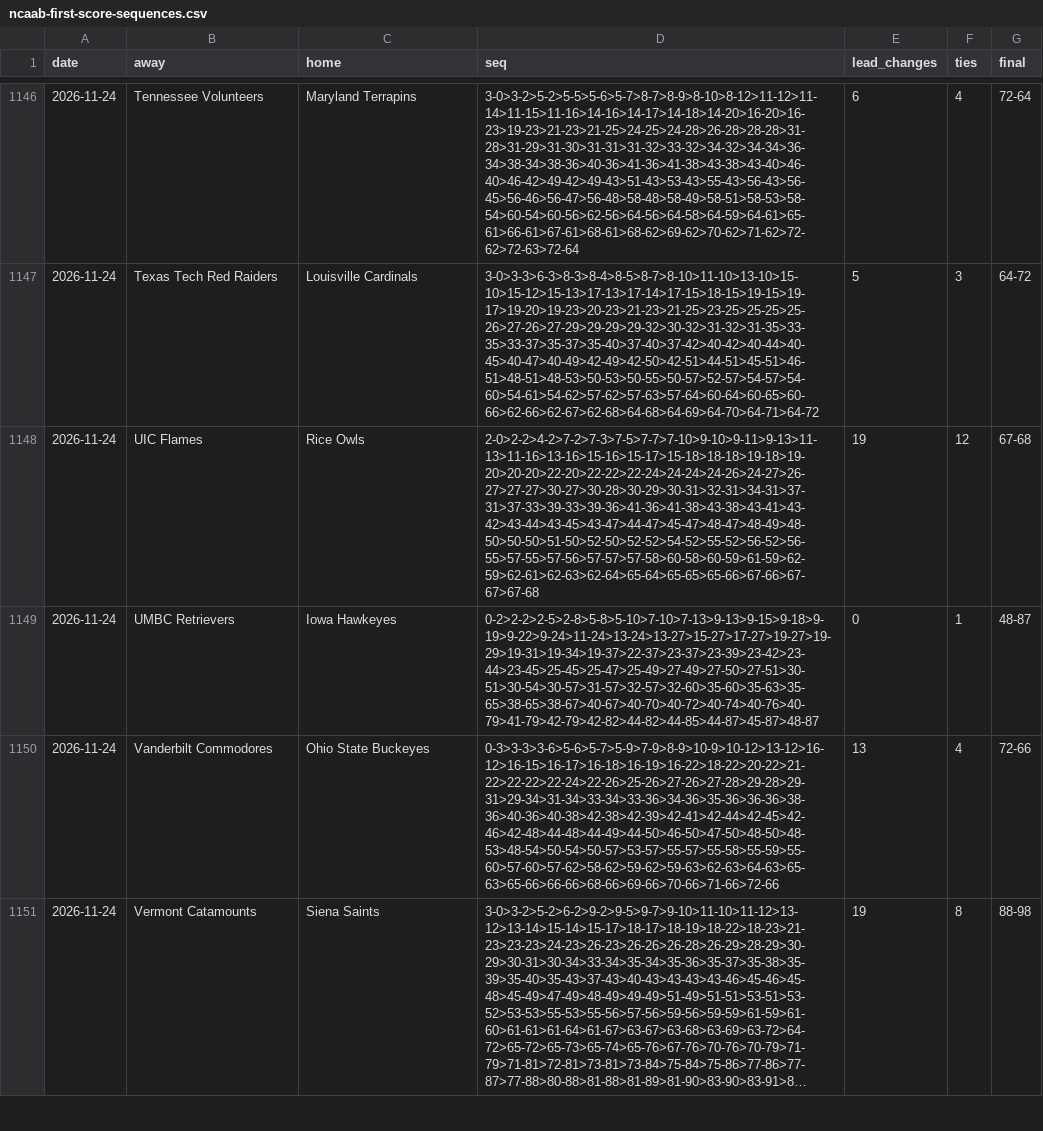
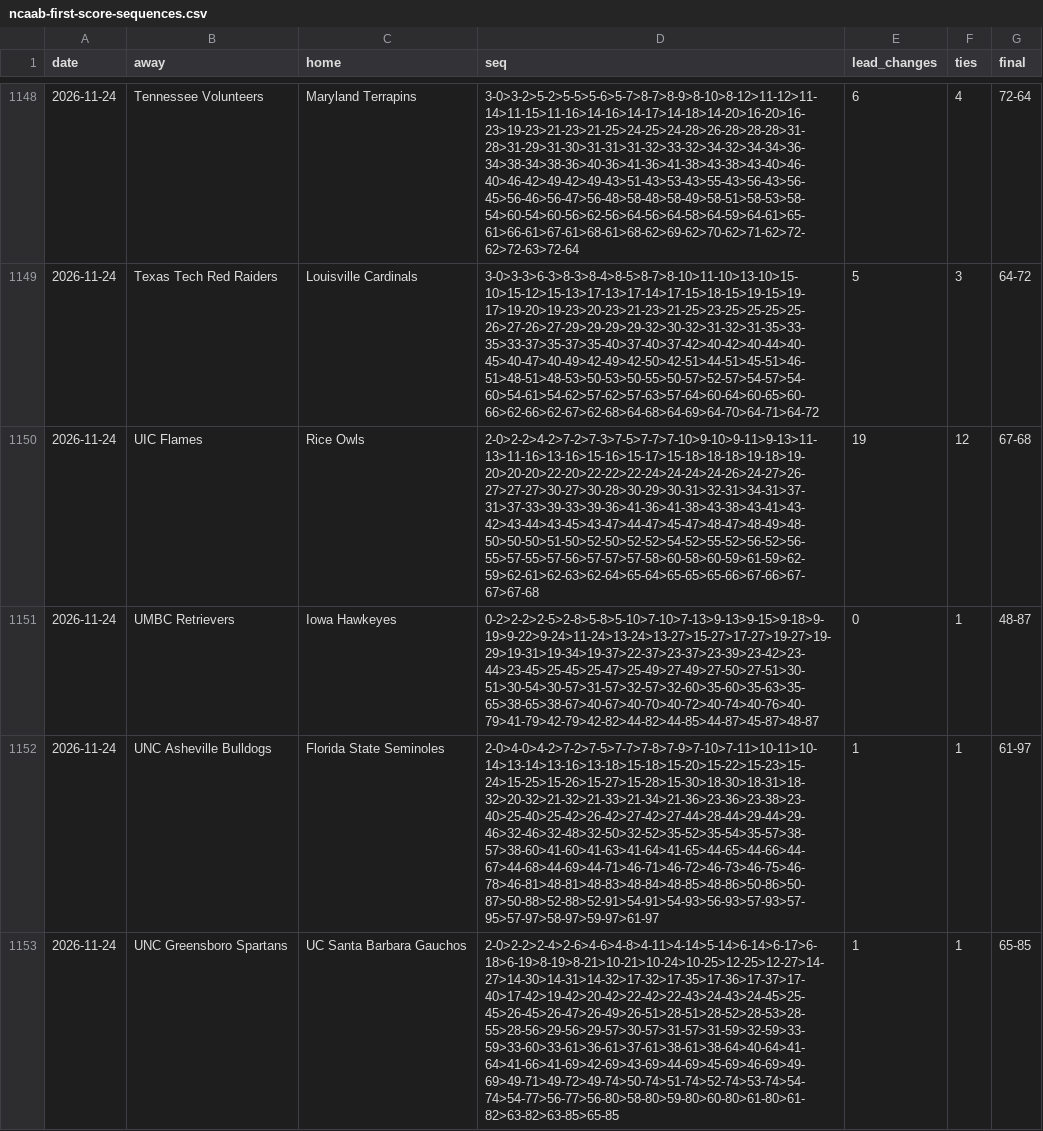
Before and after one commit to michaellvenuti-ops/mv_magic, a CSV file: pc-data/ncaab-first-score-sequences.csv, drawn as a sheet; only a part is shown, gaps mark what is left out; the shorter side is filled out with more unchanged rows; long unchanged cells end in …; the diff covers the shown part only.

Commit message:
pc-scans sync: pc-data/ncaab-first-score-sequences.csv

```diff
--- a/pc-data/ncaab-first-score-sequences.csv
+++ b/pc-data/ncaab-first-score-sequences.csv
@@ -1149 +1151,3 @@ date,away,home,seq,lead_changes,ties,final
 2026-11-24,UMBC Retrievers,Iowa Hawkeyes,0-2>2-2>2-5>2-8>5-8>5-10>7-10>7-13>9-13>9-15>9-18>9-19>9-22>9-24>11-24>13-24>13-27>15-27>17-27>19-27>19-29>19-31>19-34>19-37>22-37>23-37>23-39>23-42>23-44>23-45>25-45>25-47>25-49>27-49>27-50>27-51>30-51>30-54>30-57>31-57>32-57>32-60>35-60>35-63>35-65>38-65>38-67>40-67>40-70>40-72>40-74>40-76>40-79>41-79>42-79>42-82>44-82>44-85>44-87>45-87>48-87,0,1,48-87
+2026-11-24,UNC Asheville Bulldogs,Florida State Seminoles,2-0>4-0>4-2>7-2>7-5>7-7>7-8>7-9>7-10>7-11>10-11>10-14>13-14>13-16>13-18>15-18>15-20>15-22>15-23>15-24>15-25>15-26>15-27>15-28>15-30>18-30>18-31>18-32>20-32>21-32>21-33>21-34>21-36>23-36>23-38>23-40>25-40>25-42>26-42>27-42>27-44>28-44>29-44>29-46>32-46>32-48>32-50>32-52>35-52>35-54>35-57>38-57>38-60>41-60>41-63>41-64>41-65>44-65>44-66>44-67>44-68>44-69>44-71>46-71>46-72>46-73>46-75>46-78>46-81>48-81>48-83>48-84>48-85>48-86>50-86>50-87>50-88>52-88>52-91>54-91>54-93>56-93>57-93>57-95>57-97>58-97>59-97>61-97,1,1,61-97
+2026-11-24,UNC Greensboro Spartans,UC Santa Barbara Gauchos,2-0>2-2>2-4>2-6>4-6>4-8>4-11>4-14>5-14>6-14>6-17>6-18>6-19>8-19>8-21>10-21>10-24>10-25>12-25>12-27>14-27>14-30>14-31>14-32>17-32>17-35>17-36>17-37>17-40>17-42>19-42>20-42>22-42>22-43>24-43>24-45>25-45>26-45>26-47>26-49>26-51>28-51>28-52>28-53>28-55>28-56>29-56>29-57>30-57>31-57>31-59>32-59>33-59>33-60>33-61>36-61>37-61>38-61>38-64>40-64>41-64>41-66>41-69>42-69>43-69>44-69>45-69>46-69>49-69>49-71>49-72>49-74>50-74>51-74>52-74>53-74>54-74>54-77>56-77>56-80>58-80>59-80>60-80>61-80>61-82>63-82>63-85>65-85,1,1,65-85
```
Also changed, not shown: 3 added rows elsewhere in this file.
